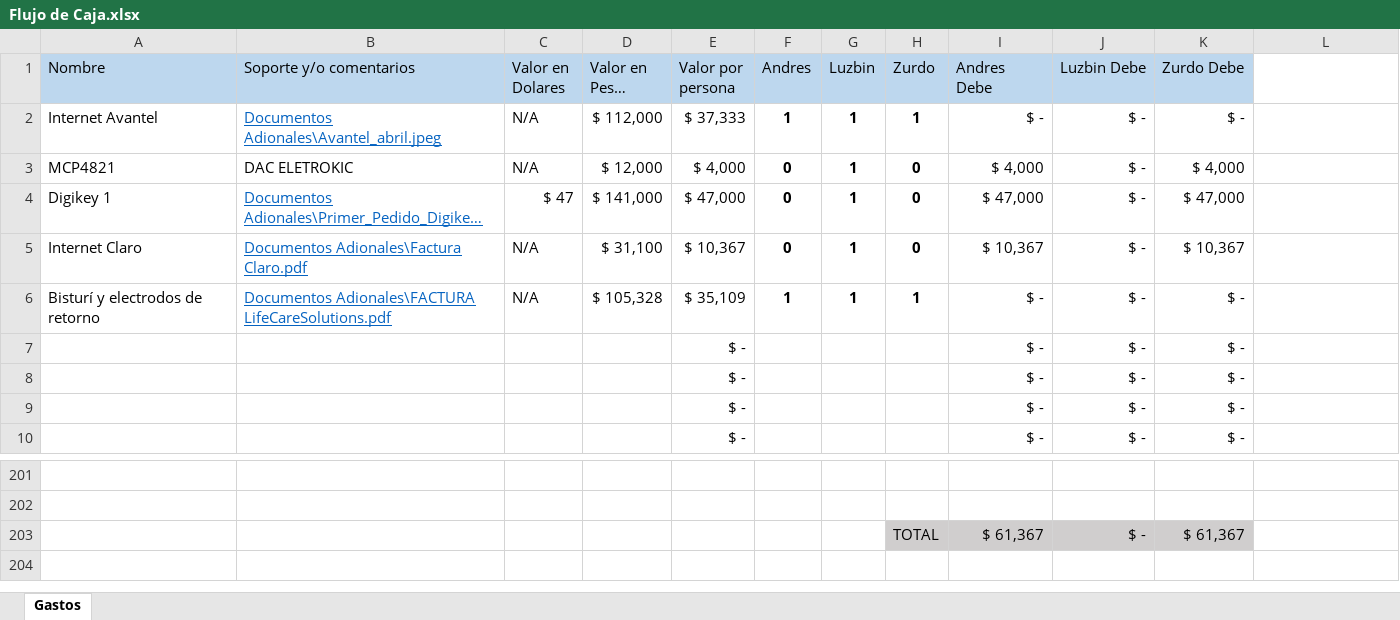
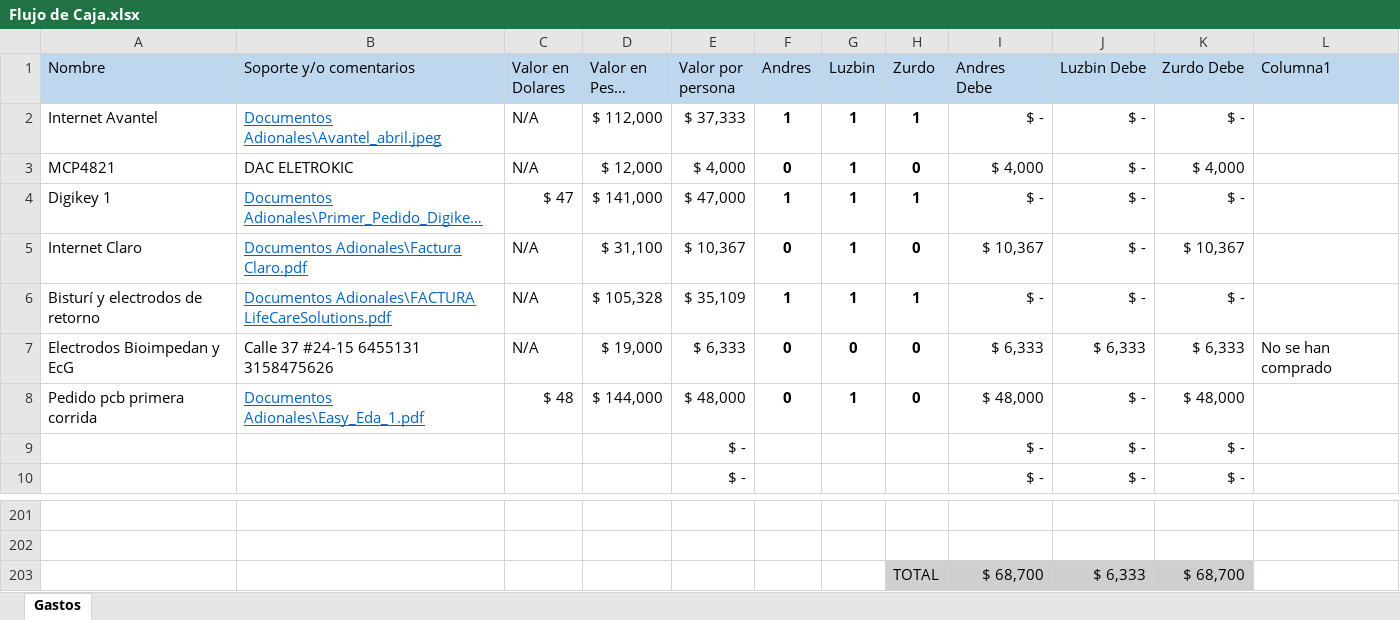
Before and after one commit to LorDPaxO/Gestion-Del-Proyecto, an Excel workbook: Flujo de Caja.xlsx, sheet Gastos, drawn as a sheet; only a part is shown, gaps mark what is left out; long unchanged cells end in …; values as stored, in another font and other column widths than the file's, no borders; conditional formats and table styles not drawn; removed rows and columns are numbered as before the commit, all else as after; the diff names each change by its address in the sheet, - before the commit and + after, or states it on an @@ line.

```diff
--- a/Flujo de Caja.xlsx (sheet Gastos)
+++ b/Flujo de Caja.xlsx (sheet Gastos)
-L1: (empty)
+L1: Columna1
-L1 fill: none
+L1 fill: #BDD7EE
-F4 (Andres): 0
+F4 (Andres): 1
-H4 (Zurdo): 0
+H4 (Zurdo): 1
-I4 (Andres Debe): $ 47,000
+I4 (Andres Debe): $ -
-K4 (Zurdo Debe): $ 47,000
+K4 (Zurdo Debe): $ -
-row 7:  |  |  |  | $ - |  |  |  | $ - | $ - | $ -
-row 8:  |  |  |  | $ - |  |  |  | $ - | $ - | $ -
+row 7: Electrodos Bioimpedan y EcG | Calle 37 #24-15 6455131 3158475626 | N/A | $ 19,000 | $ 6,333 | 0 | 0 | 0 | $ 6,333 | $ 6,333 | $ 6,333 | No se han comprado
+row 8: Pedido pcb primera corrida | Documentos Adionales\Easy_Eda_1.pdf | $ 48 | $ 144,000 | $ 48,000 | 0 | 1 | 0 | $ 48,000 | $ - | $ 48,000
-row 203:  |  |  |  |  |  |  | TOTAL | $ 61,367 | $ - | $ 61,367
+row 203:  |  |  |  |  |  |  | TOTAL | $ 68,700 | $ 6,333 | $ 68,700
```
Also changed, not shown: 3 other files.
